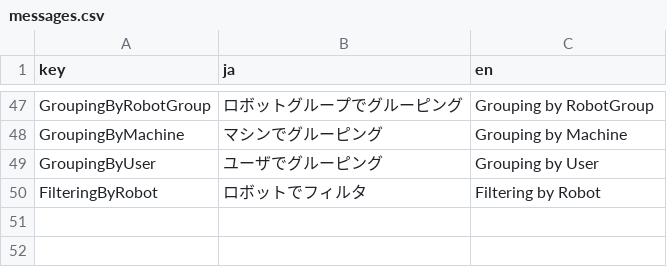
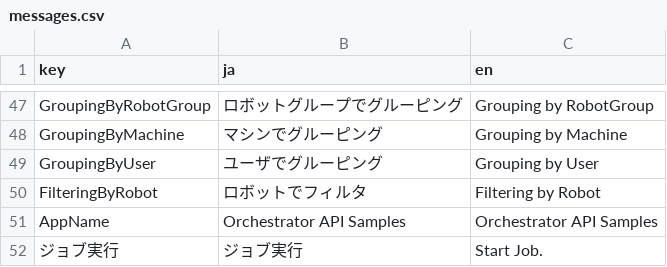
Before and after one commit to masatomix/uipath-orchestrator-api-node-samples, a CSV file: sample_web/messages.csv, drawn as a sheet; only a part is shown, gaps mark what is left out; the diff names each change by its address in the sheet, - before the commit and + after, or states it on an @@ line.

```diff
--- a/sample_web/messages.csv
+++ b/sample_web/messages.csv
+row 51: AppName | Orchestrator API Samples | Orchestrator API Samples
+row 52: ジョブ実行 | ジョブ実行 | Start Job.
```
Also changed, not shown: 3 other files.
